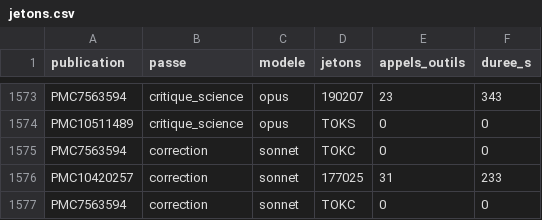
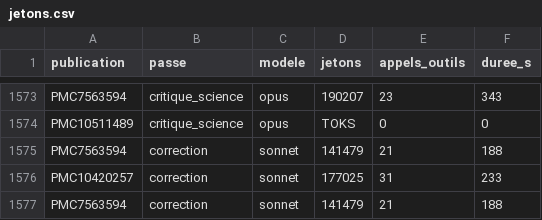
Before and after one commit to TerryChauvin/synthgraph-multi-agent-cloud, a CSV file: audits/jetons.csv, drawn as a sheet; only a part is shown, gaps mark what is left out.

```diff
--- a/audits/jetons.csv
+++ b/audits/jetons.csv
@@ -1574,4 +1574,4 @@ PMC7563594,critique_science,opus,190207,23,343
 PMC10511489,critique_science,opus,TOKS,0,0
-PMC7563594,correction,sonnet,TOKC,0,0
+PMC7563594,correction,sonnet,141479,21,188
 PMC10420257,correction,sonnet,177025,31,233
-PMC7563594,correction,sonnet,TOKC,0,0
+PMC7563594,correction,sonnet,141479,21,188
```
